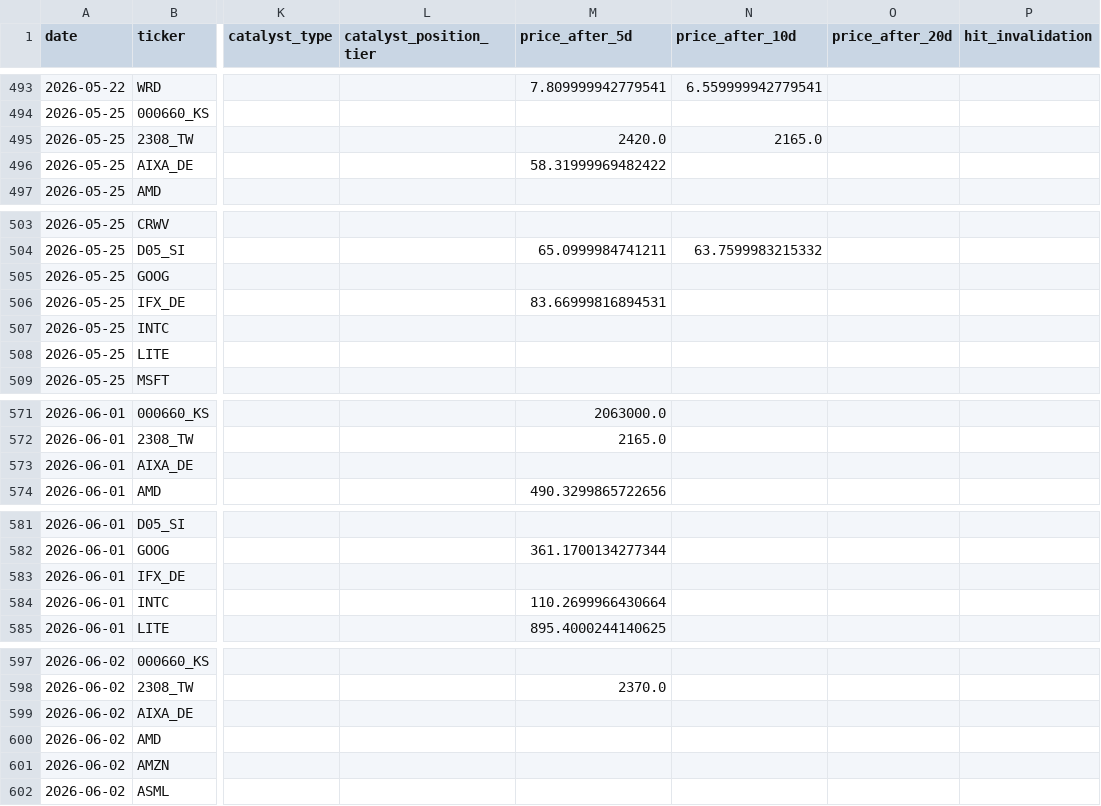
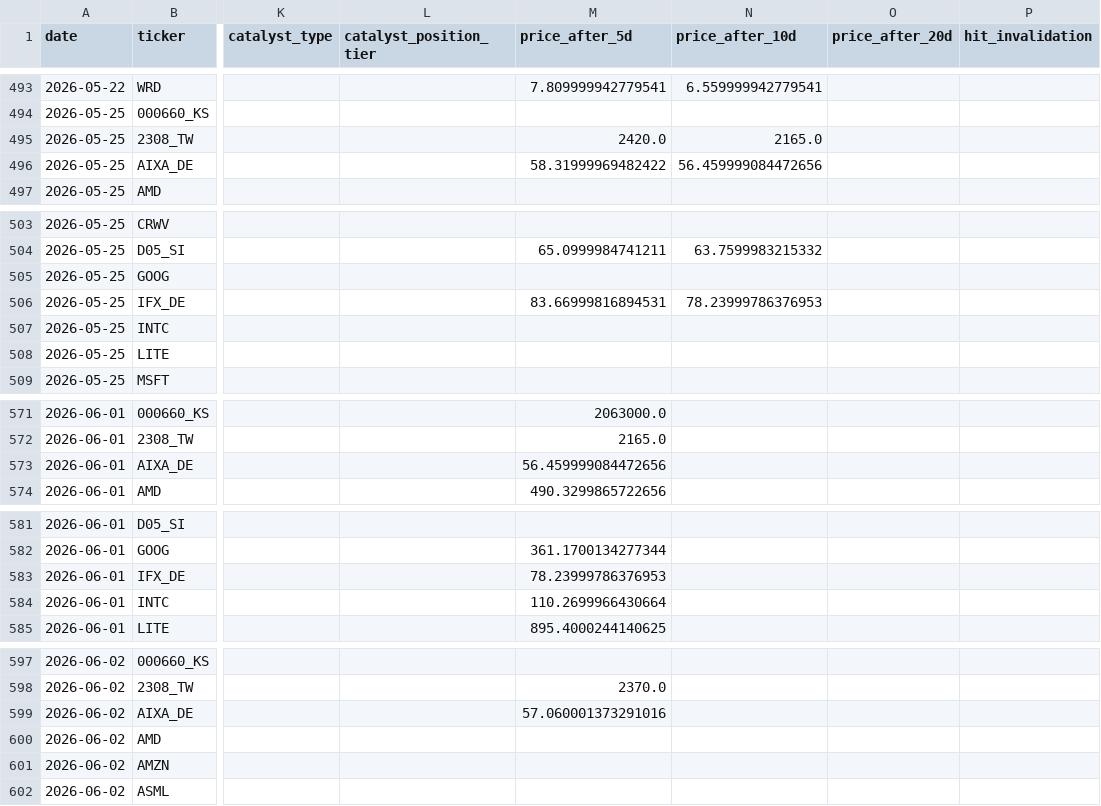
Before and after one commit to marcuslai1/market-dashboard, a CSV file: data/signal_log.csv, drawn as a sheet; only a part is shown, gaps mark what is left out; the diff covers the shown part only; the diff names each change by its address in the sheet, - before the commit and + after, or states it on an @@ line.

```diff
--- a/data/signal_log.csv
+++ b/data/signal_log.csv
-N496 (price_after_10d): (empty)
+N496 (price_after_10d): 56.459999084472656
-N506 (price_after_10d): (empty)
+N506 (price_after_10d): 78.23999786376953
-M573 (price_after_5d): (empty)
+M573 (price_after_5d): 56.459999084472656
-M583 (price_after_5d): (empty)
+M583 (price_after_5d): 78.23999786376953
-M599 (price_after_5d): (empty)
+M599 (price_after_5d): 57.060001373291016
```
Also changed, not shown: 1 edited cell elsewhere in this file, data/pipeline_stats.csv, 2 other files.
